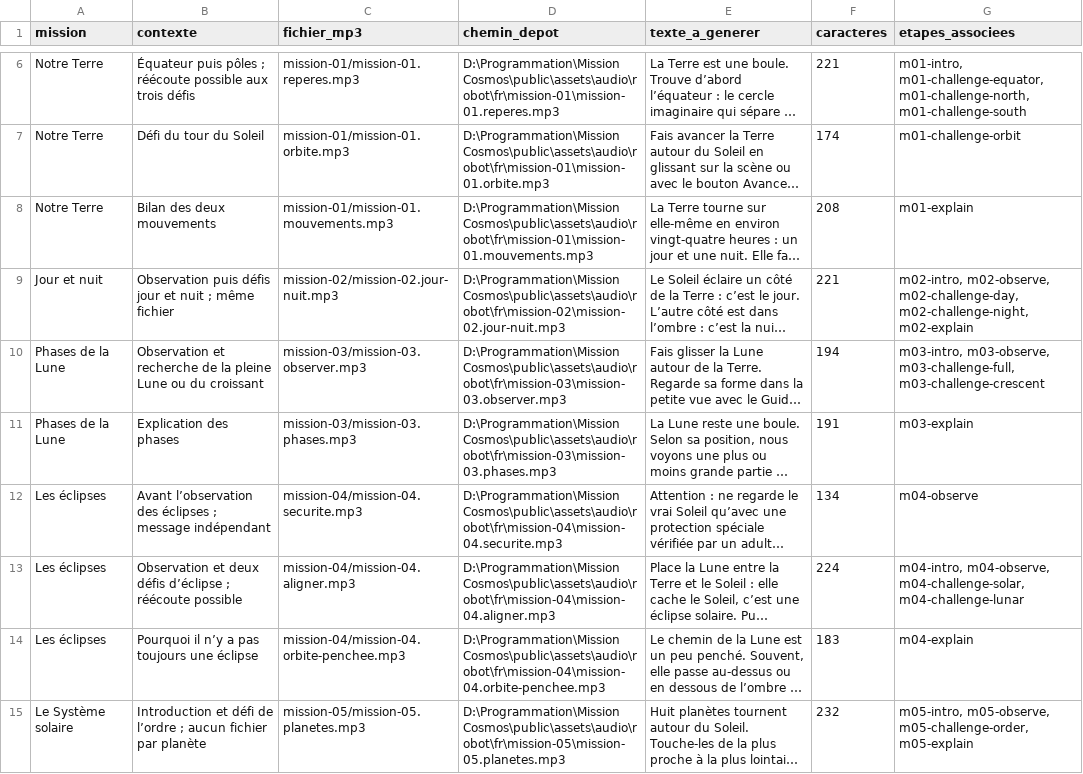
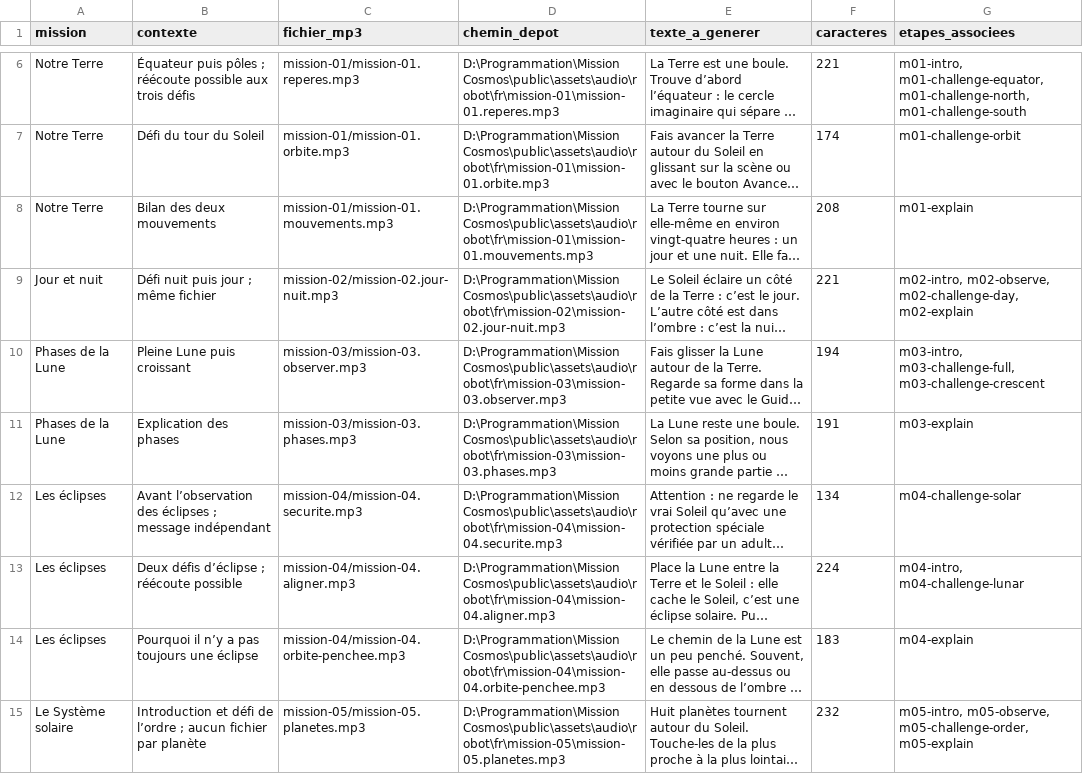
Before and after one commit to FabienROSIER/missioncosmos, a CSV file: docs/audio/robot/textes-a-generer.fr.csv, drawn as a sheet; only a part is shown, gaps mark what is left out; long unchanged cells end in …; the diff names each change by its address in the sheet, - before the commit and + after, or states it on an @@ line.

Commit message:
refactor(missions): update mission contexts and steps for clarity
- Revised contexts for missions 02, 03, and 04 to enhance clarity and educational focus, changing "Observation puis défis" to more descriptive phrases.
- Removed redundant steps from mission 02 and updated the corresponding audio dialogues to reflect the new structure.
- Adjusted mission objectives and descriptions to improve user understanding and engagement during challenges related to day/night cycles and lunar phases.
- Streamlined the mission structure by consolidating steps and ensuring consistency across audio files and mission descriptions.

```diff
--- a/docs/audio/robot/textes-a-generer.fr.csv
+++ b/docs/audio/robot/textes-a-generer.fr.csv
-B9 (contexte): Observation puis défis jour et nuit ; même fichier
+B9 (contexte): Défi nuit puis jour ; même fichier
-G9 (etapes_associees): …m02-observe, m02-challenge-day, m02-challenge-night, m02-explain
+G9 (etapes_associees): …m02-observe, m02-challenge-day, m02-explain
-B10 (contexte): Observation et recherche de la pleine Lune ou du croissant
+B10 (contexte): Pleine Lune puis croissant
-G10 (etapes_associees): m03-intro, m03-observe, m03-challenge-full, m03-challenge-crescent
+G10 (etapes_associees): m03-intro, m03-challenge-full, m03-challenge-crescent
-G12 (etapes_associees): m04-observe
+G12 (etapes_associees): m04-challenge-solar
-B13 (contexte): Observation et deux défis d’éclipse…
+B13 (contexte): Deux défis d’éclipse…
-G13 (etapes_associees): m04-intro, m04-observe, m04-challenge-solar, m04-challenge-lunar
+G13 (etapes_associees): m04-intro, m04-challenge-lunar
```
Also changed, not shown: 24 other files.
